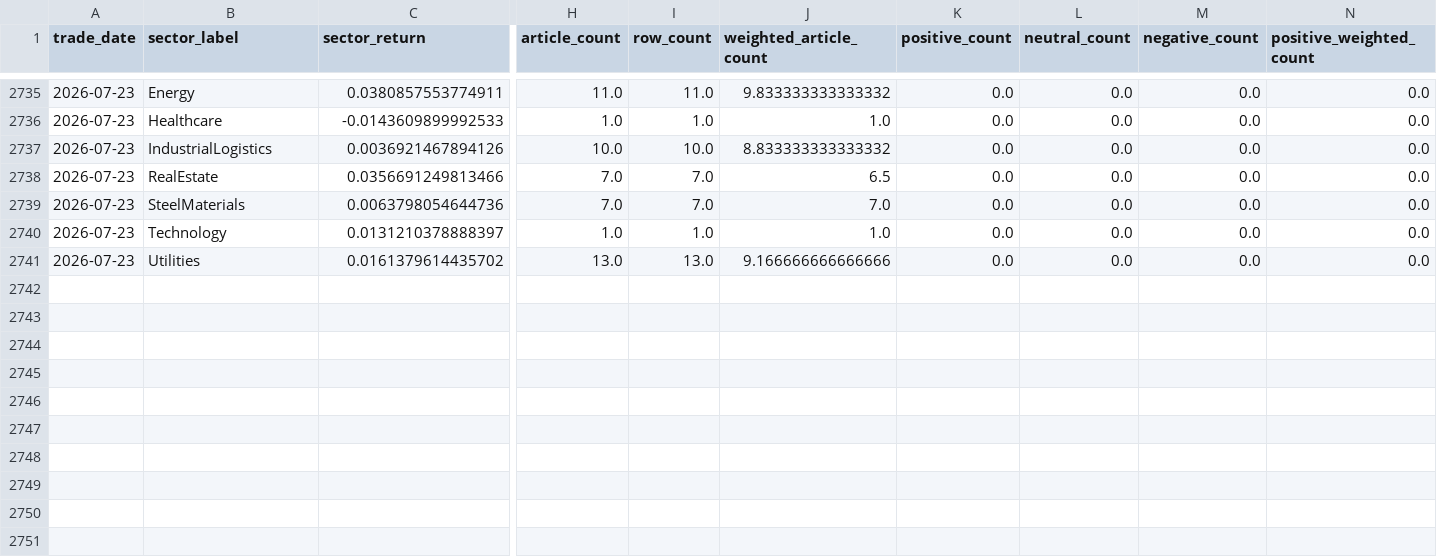
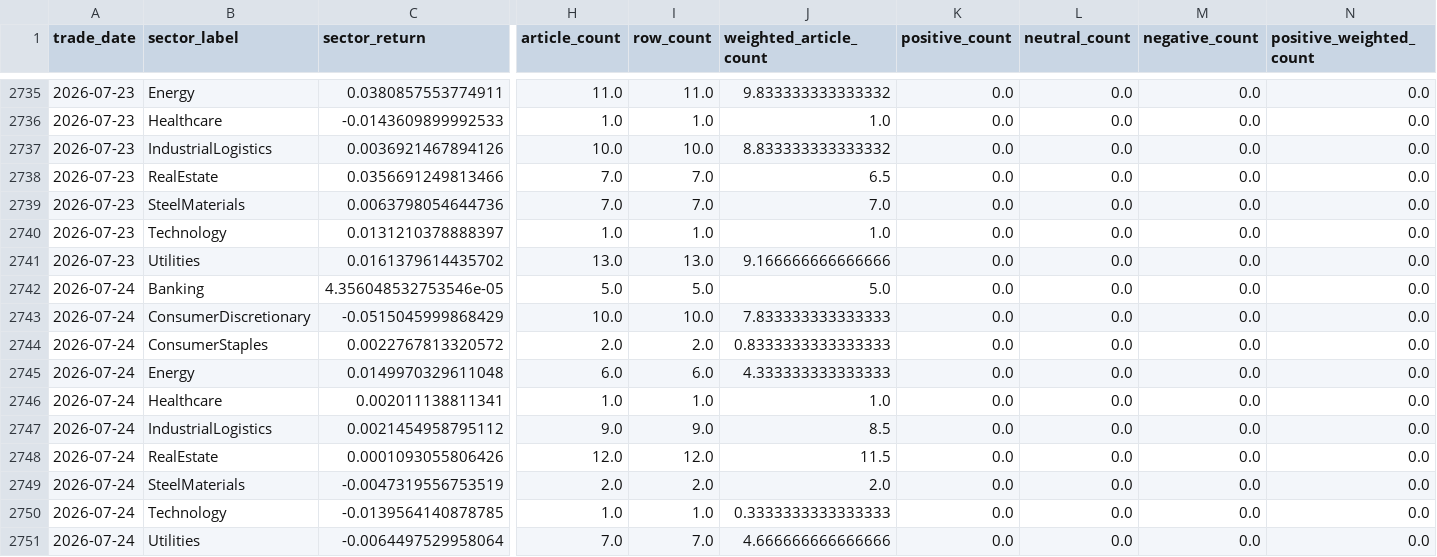
Before and after one commit to doanminhhieu14052005-sketch/News-driven-stock, a CSV file: data/processed/merged_sentiment_return_long.csv, drawn as a sheet; only a part is shown, gaps mark what is left out; rows hold the shown columns only; the diff names each change by its address in the sheet, - before the commit and + after, or states it on an @@ line.

```diff
--- a/data/processed/merged_sentiment_return_long.csv
+++ b/data/processed/merged_sentiment_return_long.csv
+row 2742: 2026-07-24 | Banking | 4.356048532753546e-05 | 5.0 | 5.0 | 5.0 | 0.0 | 0.0 | 0.0 | 0.0
+row 2743: 2026-07-24 | ConsumerDiscretionary | -0.0515045999868429 | 10.0 | 10.0 | 7.833333333333333 | 0.0 | 0.0 | 0.0 | 0.0
+row 2744: 2026-07-24 | ConsumerStaples | 0.0022767813320572 | 2.0 | 2.0 | 0.8333333333333333 | 0.0 | 0.0 | 0.0 | 0.0
+row 2745: 2026-07-24 | Energy | 0.0149970329611048 | 6.0 | 6.0 | 4.333333333333333 | 0.0 | 0.0 | 0.0 | 0.0
+row 2746: 2026-07-24 | Healthcare | 0.002011138811341 | 1.0 | 1.0 | 1.0 | 0.0 | 0.0 | 0.0 | 0.0
+row 2747: 2026-07-24 | IndustrialLogistics | 0.0021454958795112 | 9.0 | 9.0 | 8.5 | 0.0 | 0.0 | 0.0 | 0.0
+row 2748: 2026-07-24 | RealEstate | 0.0001093055806426 | 12.0 | 12.0 | 11.5 | 0.0 | 0.0 | 0.0 | 0.0
+row 2749: 2026-07-24 | SteelMaterials | -0.0047319556753519 | 2.0 | 2.0 | 2.0 | 0.0 | 0.0 | 0.0 | 0.0
+row 2750: 2026-07-24 | Technology | -0.0139564140878785 | 1.0 | 1.0 | 0.3333333333333333 | 0.0 | 0.0 | 0.0 | 0.0
+row 2751: 2026-07-24 | Utilities | -0.0064497529958064 | 7.0 | 7.0 | 4.666666666666666 | 0.0 | 0.0 | 0.0 | 0.0
```
Also changed, not shown: VNStock/data/processed/daily_sector_price_long.csv, VNStock/data/processed/daily_sector_price_wide.csv, 16 other files.
